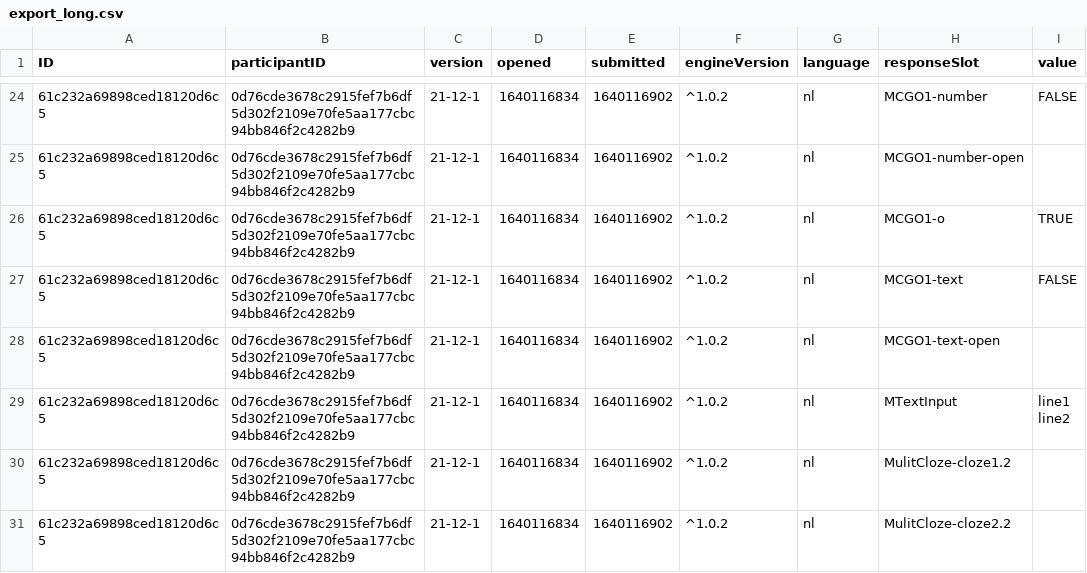
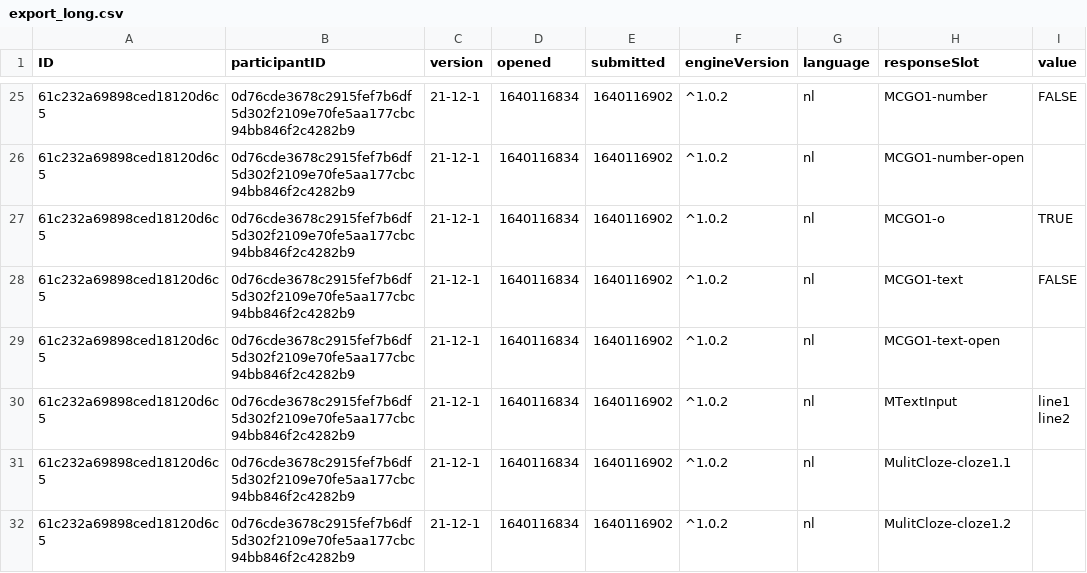
Before and after one commit to influenzanet/study-service, a CSV file: pkg/exporter/test_files/questionTypes/export_long.csv, drawn as a sheet; only a part is shown, gaps mark what is left out; the shorter side is filled out with more unchanged rows; the diff covers the shown part only.

Commit message:
Support dropdowns within standalone cloze questions or cloze options in SCG or MCG.

```diff
--- a/pkg/exporter/test_files/questionTypes/export_long.csv
+++ b/pkg/exporter/test_files/questionTypes/export_long.csv
@@ -30,2 +31,3 @@ ID,participantID,version,opened,submitted,engineVersion,language,responseSlot,va
 line2"
+61c232a69898ced18120d6c5,0d76cde3678c2915fef7b6df5d302f2109e70fe5aa177cbc94bb846f2c4282b9,21-12-1,1640116834,1640116902,^1.0.2,nl,MulitCloze-cloze1.1,
 61c232a69898ced18120d6c5,0d76cde3678c2915fef7b6df5d302f2109e70fe5aa177cbc94bb846f2c4282b9,21-12-1,1640116834,1640116902,^1.0.2,nl,MulitCloze-cloze1.2,
```
Also changed, not shown: 11 added rows and 1 edited cell elsewhere in this file, pkg/exporter/test_files/questionTypes/export_wide.csv, 4 other files.
